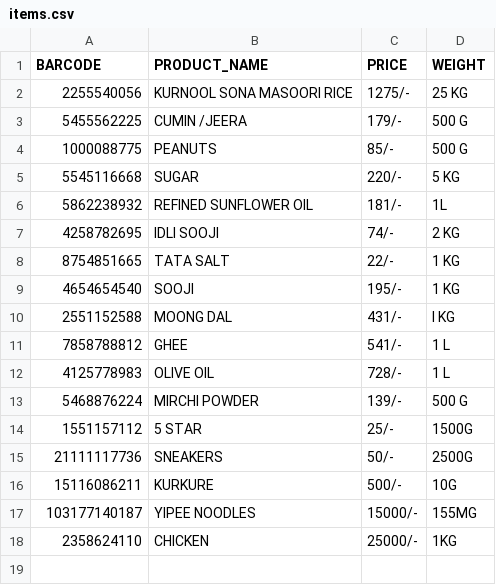
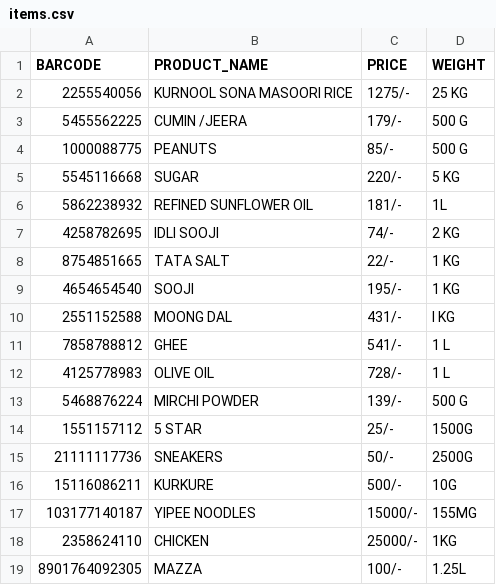
Before and after one commit to SiddharthKoyugura/Smart-basket, a CSV file: items.csv, drawn as a sheet.

```diff
--- a/items.csv
+++ b/items.csv
@@ -18 +18,2 @@ BARCODE,PRODUCT_NAME,PRICE,WEIGHT
 2358624110,CHICKEN,25000/-,1KG
+8901764092305,MAZZA,100/-,1.25L
```
Also changed, not shown: 3 other files.
